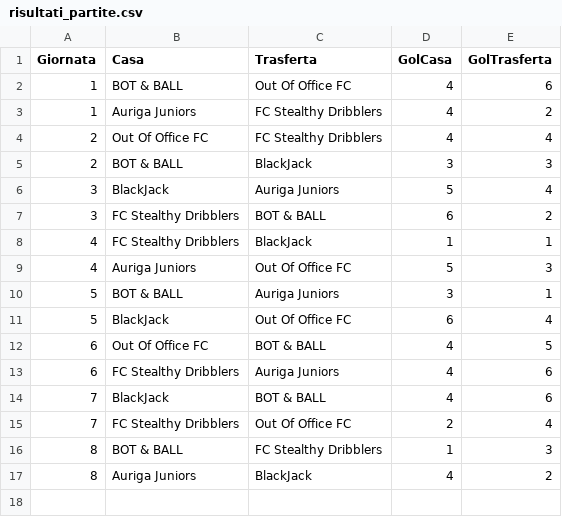
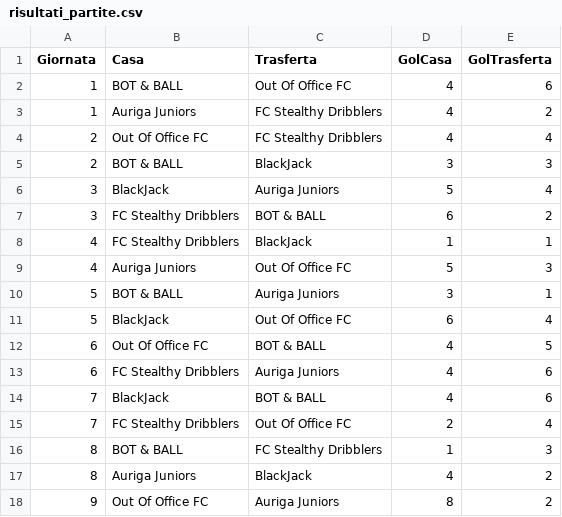
Before and after one commit to cralauriga/CralChampions2026, a CSV file: data/risultati_partite.csv, drawn as a sheet; the diff names each change by its address in the sheet, - before the commit and + after, or states it on an @@ line.

Commit message:
Giornata 9 pt1

```diff
--- a/data/risultati_partite.csv
+++ b/data/risultati_partite.csv
+row 18: 9 | Out Of Office FC | Auriga Juniors | 8 | 2
```
